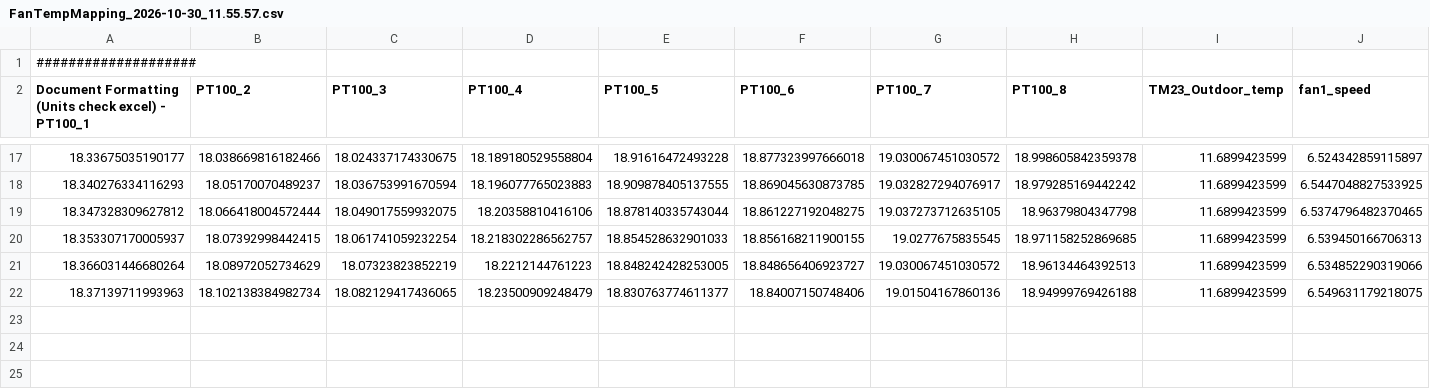
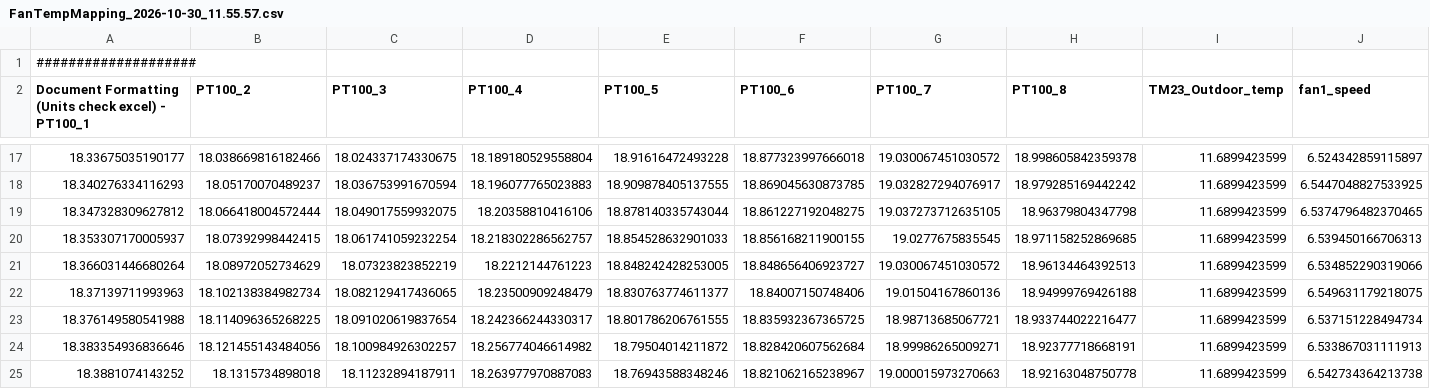
Before and after one commit to valdemar0879/RoomMonitor, a CSV file: mesurements/FanTempMapping_2026-10-30_11.55.57.csv, drawn as a sheet; only a part is shown, gaps mark what is left out; rows hold the shown columns only; the diff names each change by its address in the sheet, - before the commit and + after, or states it on an @@ line.

Commit message:
Update measurements

```diff
--- a/mesurements/FanTempMapping_2026-10-30_11.55.57.csv
+++ b/mesurements/FanTempMapping_2026-10-30_11.55.57.csv
+row 23: 18.376149580541988 | 18.114096365268225 | 18.091020619837654 | 18.242366244330317 | 18.801786206761555 | 18.835932367365725 | 18.98713685067721 | 18.933744022216477 | 11.6899423599 | 6.537151228494734
+row 24: 18.383354936836646 | 18.121455143484056 | 18.100984926302257 | 18.256774046614982 | 18.79504014211872 | 18.828420607562684 | 18.99986265009271 | 18.92377718668191 | 11.6899423599 | 6.533867031111913
+row 25: 18.3881074143252 | 18.1315734898018 | 18.11232894187911 | 18.263977970887083 | 18.76943588348246 | 18.821062165238967 | 19.000015973270663 | 18.92163048750778 | 11.6899423599 | 6.542734364213738
```
